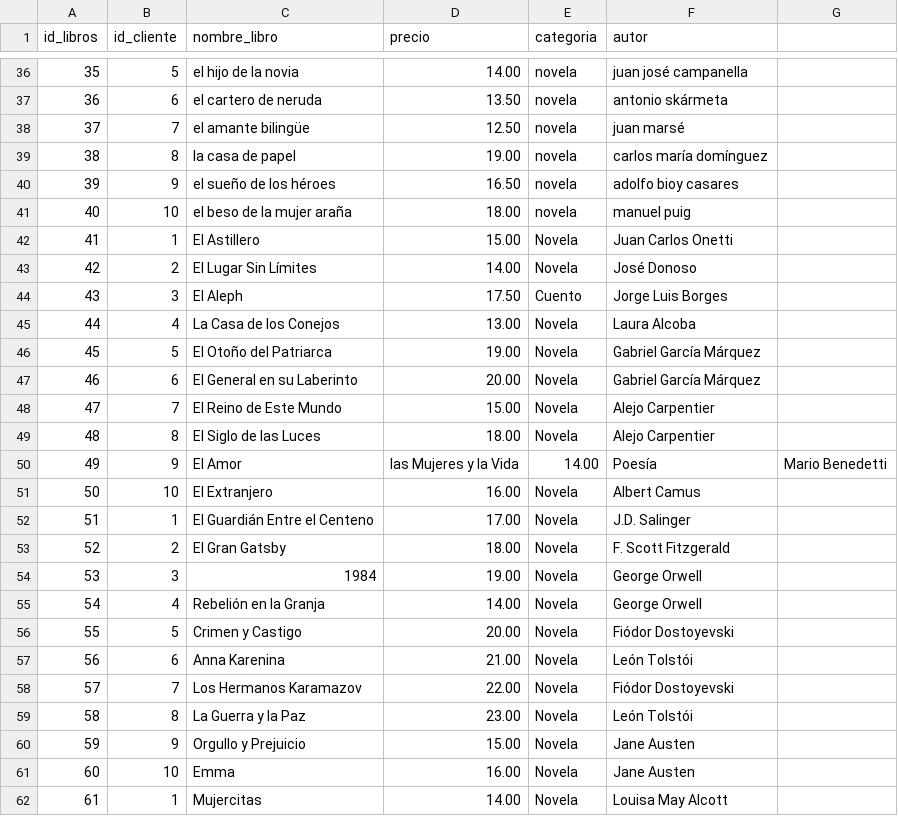
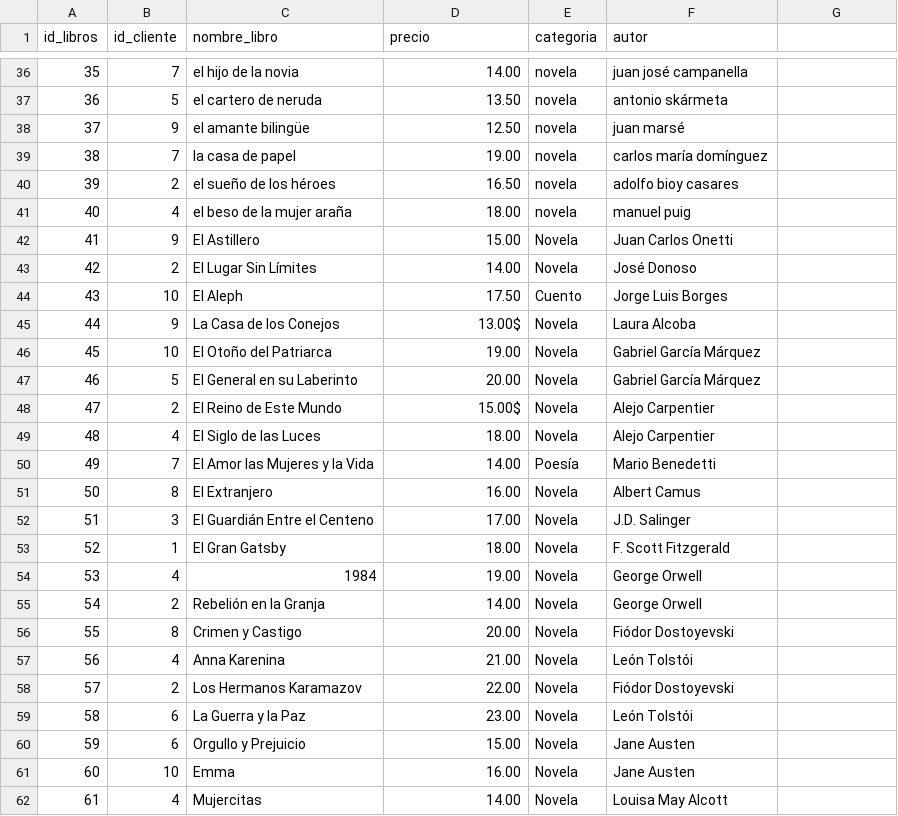
Before and after one commit to Juanzapatat/Entregable2_Libreria, a CSV file: data/libros.csv, drawn as a sheet; only a part is shown, gaps mark what is left out; the diff covers the shown part only.

```diff
--- a/data/libros.csv
+++ b/data/libros.csv
@@ -36,27 +36,27 @@ id_libros,id_cliente,nombre_libro,precio,categoria,autor
-35,5,el hijo de la novia,14.00,novela,juan josé campanella
-36,6,el cartero de neruda,13.50,novela,antonio skármeta
-37,7,el amante bilingüe,12.50,novela,juan marsé
-38,8,la casa de papel,19.00,novela,carlos maría domínguez
-39,9,el sueño de los héroes,16.50,novela,adolfo bioy casares
-40,10,el beso de la mujer araña,18.00,novela,manuel puig
-41,1,El Astillero,15.00,Novela,Juan Carlos Onetti
+35,7,el hijo de la novia,14.00,novela,juan josé campanella
+36,5,el cartero de neruda,13.50,novela,antonio skármeta
+37,9,el amante bilingüe,12.50,novela,juan marsé
+38,7,la casa de papel,19.00,novela,carlos maría domínguez
+39,2,el sueño de los héroes,16.50,novela,adolfo bioy casares
+40,4,el beso de la mujer araña,18.00,novela,manuel puig
+41,9,El Astillero,15.00,Novela,Juan Carlos Onetti
 42,2,El Lugar Sin Límites,14.00,Novela,José Donoso
-43,3,El Aleph,17.50,Cuento,Jorge Luis Borges
-44,4,La Casa de los Conejos,13.00,Novela,Laura Alcoba
-45,5,El Otoño del Patriarca,19.00,Novela,Gabriel García Márquez
-46,6,El General en su Laberinto,20.00,Novela,Gabriel García Márquez
-47,7,El Reino de Este Mundo,15.00,Novela,Alejo Carpentier
-48,8,El Siglo de las Luces,18.00,Novela,Alejo Carpentier
-49,9,El Amor, las Mujeres y la Vida,14.00,Poesía,Mario Benedetti
-50,10,El Extranjero,16.00,Novela,Albert Camus
-51,1,El Guardián Entre el Centeno,17.00,Novela,J.D. Salinger
-52,2,El Gran Gatsby,18.00,Novela,F. Scott Fitzgerald
-53,3,1984,19.00,Novela,George Orwell
-54,4,Rebelión en la Granja,14.00,Novela,George Orwell
-55,5,Crimen y Castigo,20.00,Novela,Fiódor Dostoyevski
-56,6,Anna Karenina,21.00,Novela,León Tolstói
-57,7,Los Hermanos Karamazov,22.00,Novela,Fiódor Dostoyevski
-58,8,La Guerra y la Paz,23.00,Novela,León Tolstói
-59,9,Orgullo y Prejuicio,15.00,Novela,Jane Austen
+43,10,El Aleph,17.50,Cuento,Jorge Luis Borges
+44,9,La Casa de los Conejos,13.00$,Novela,Laura Alcoba
+45,10,El Otoño del Patriarca,19.00,Novela,Gabriel García Márquez
+46,5,El General en su Laberinto,20.00,Novela,Gabriel García Márquez
+47,2,El Reino de Este Mundo,15.00$,Novela,Alejo Carpentier
+48,4,El Siglo de las Luces,18.00,Novela,Alejo Carpentier
+49,7,El Amor las Mujeres y la Vida,14.00,Poesía,Mario Benedetti
+50,8,El Extranjero,16.00,Novela,Albert Camus
+51,3,El Guardián Entre el Centeno,17.00,Novela,J.D. Salinger
+52,1,El Gran Gatsby,18.00,Novela,F. Scott Fitzgerald
+53,4,1984,19.00,Novela,George Orwell
+54,2,Rebelión en la Granja,14.00,Novela,George Orwell
+55,8,Crimen y Castigo,20.00,Novela,Fiódor Dostoyevski
+56,4,Anna Karenina,21.00,Novela,León Tolstói
+57,2,Los Hermanos Karamazov,22.00,Novela,Fiódor Dostoyevski
+58,6,La Guerra y la Paz,23.00,Novela,León Tolstói
+59,6,Orgullo y Prejuicio,15.00,Novela,Jane Austen
 60,10,Emma,16.00,Novela,Jane Austen
-61,1,Mujercitas,14.00,Novela,Louisa May Alcott
+61,4,Mujercitas,14.00,Novela,Louisa May Alcott
```
Also changed, not shown: 109 edited cells elsewhere in this file, 2 other files.
